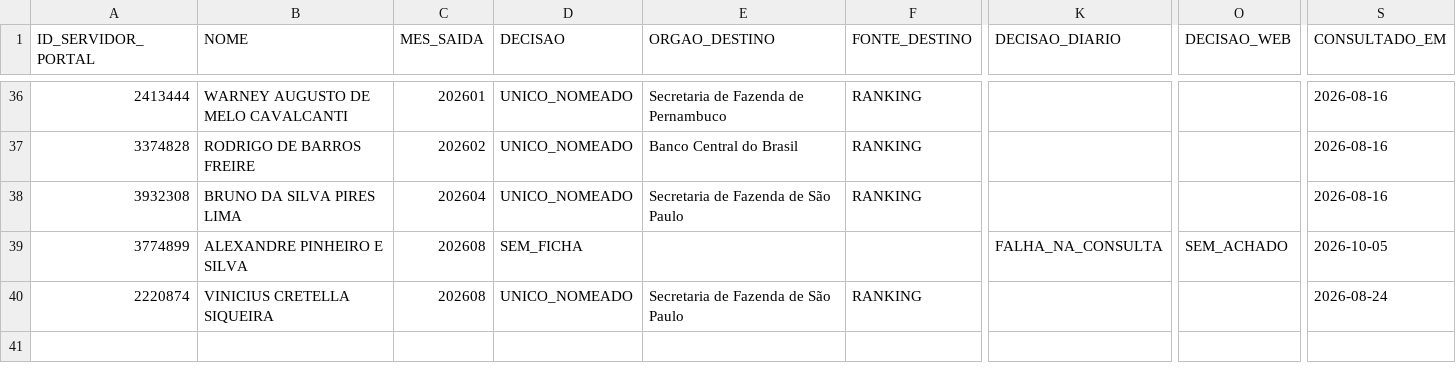
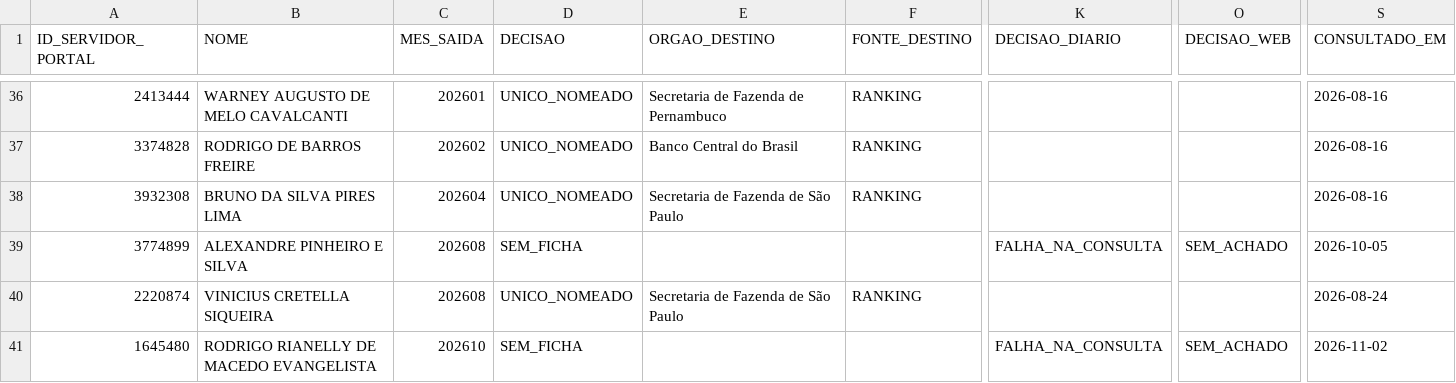
Before and after one commit to observatoriocgu/observatoriocgu.github.io, a CSV file: evasao/data/destinos_ranking.csv, drawn as a sheet; only a part is shown, gaps mark what is left out; rows hold the shown columns only; the diff names each change by its address in the sheet, - before the commit and + after, or states it on an @@ line.

```diff
--- a/evasao/data/destinos_ranking.csv
+++ b/evasao/data/destinos_ranking.csv
+row 41: 1645480 | RODRIGO RIANELLY DE MACEDO EVANGELISTA | 202610 | SEM_FICHA |  |  | FALHA_NA_CONSULTA | SEM_ACHADO | 2026-11-02
```
